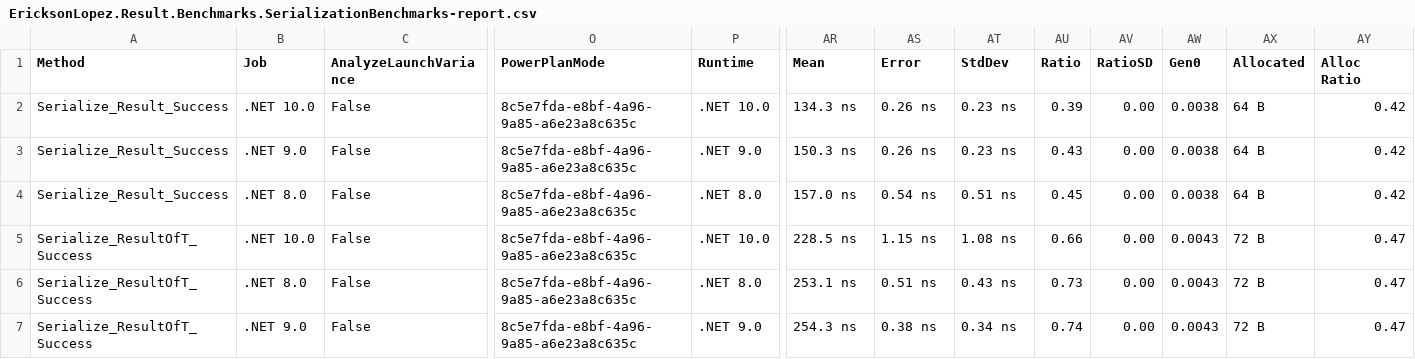
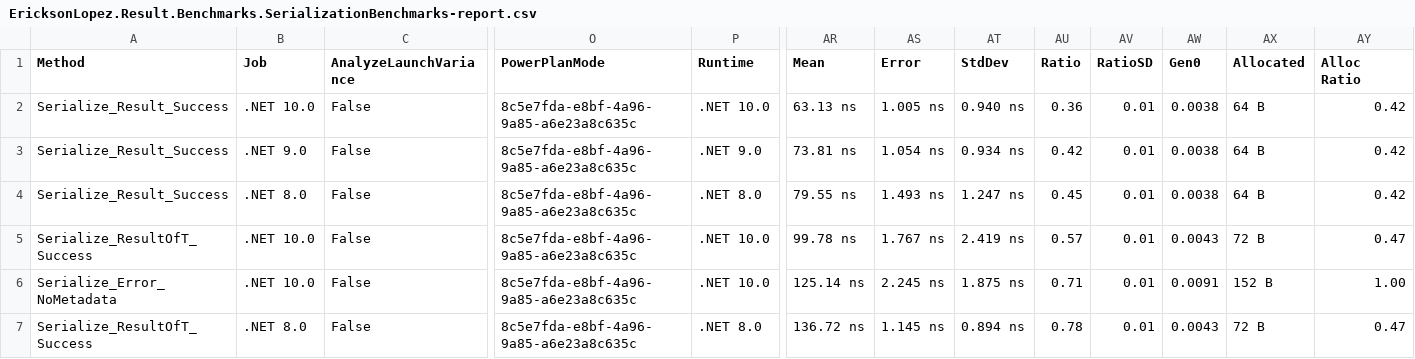
Before and after one commit to ericksonlopezf/dotnet-result, a CSV file: benchmarks/results/results/EricksonLopez.Result.Benchmarks.SerializationBenchmarks-report.csv, drawn as a sheet; only a part is shown, gaps mark what is left out; the diff covers the shown part only; the diff names each change by its address in the sheet, - before the commit and + after, or states it on an @@ line.

```diff
--- a/benchmarks/results/results/EricksonLopez.Result.Benchmarks.SerializationBenchmarks-report.csv
+++ b/benchmarks/results/results/EricksonLopez.Result.Benchmarks.SerializationBenchmarks-report.csv
-AR2 (Mean): 134.3 ns
+AR2 (Mean): 63.13 ns
-AS2 (Error): 0.26 ns
+AS2 (Error): 1.005 ns
-AT2 (StdDev): 0.23 ns
+AT2 (StdDev): 0.940 ns
-AU2 (Ratio): 0.39
+AU2 (Ratio): 0.36
-AV2:AV7 (RatioSD): 0.00
+AV2:AV7 (RatioSD): 0.01
-AR3 (Mean): 150.3 ns
+AR3 (Mean): 73.81 ns
-AS3 (Error): 0.26 ns
+AS3 (Error): 1.054 ns
-AT3 (StdDev): 0.23 ns
+AT3 (StdDev): 0.934 ns
-AU3 (Ratio): 0.43
+AU3 (Ratio): 0.42
-AR4 (Mean): 157.0 ns
+AR4 (Mean): 79.55 ns
-AS4 (Error): 0.54 ns
+AS4 (Error): 1.493 ns
-AT4 (StdDev): 0.51 ns
+AT4 (StdDev): 1.247 ns
-AR5 (Mean): 228.5 ns
+AR5 (Mean): 99.78 ns
-AS5 (Error): 1.15 ns
+AS5 (Error): 1.767 ns
-AT5 (StdDev): 1.08 ns
+AT5 (StdDev): 2.419 ns
-AU5 (Ratio): 0.66
+AU5 (Ratio): 0.57
-A6 (Method): Serialize_ResultOfT_Success
+A6 (Method): Serialize_Error_NoMetadata
-B6 (Job): .NET 8.0
+B6 (Job): .NET 10.0
-P6 (Runtime): .NET 8.0
+P6 (Runtime): .NET 10.0
-AR6 (Mean): 253.1 ns
+AR6 (Mean): 125.14 ns
-AS6 (Error): 0.51 ns
+AS6 (Error): 2.245 ns
-AT6 (StdDev): 0.43 ns
+AT6 (StdDev): 1.875 ns
-AU6 (Ratio): 0.73
+AU6 (Ratio): 0.71
-AW6 (Gen0): 0.0043
+AW6 (Gen0): 0.0091
-AX6 (Allocated): 72 B
+AX6 (Allocated): 152 B
-AY6 (Alloc Ratio): 0.47
+AY6 (Alloc Ratio): 1.00
-B7 (Job): .NET 9.0
+B7 (Job): .NET 8.0
-P7 (Runtime): .NET 9.0
+P7 (Runtime): .NET 8.0
-AR7 (Mean): 254.3 ns
+AR7 (Mean): 136.72 ns
-AS7 (Error): 0.38 ns
+AS7 (Error): 1.145 ns
-AT7 (StdDev): 0.34 ns
+AT7 (StdDev): 0.894 ns
-AU7 (Ratio): 0.74
+AU7 (Ratio): 0.78
```
Also changed, not shown: 140 edited cells elsewhere in this file, benchmarks/results/results/EricksonLopez.Result.Benchmarks.MediatRColdStartBenchmarks-report.csv, benchmarks/results/results/EricksonLopez.Result.Benchmarks.ResultAsyncBenchmarks-report.csv, 37 other files.
